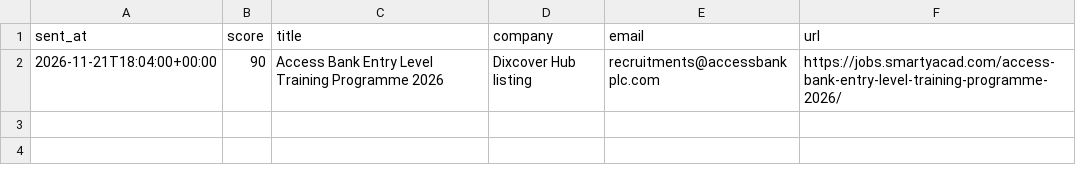
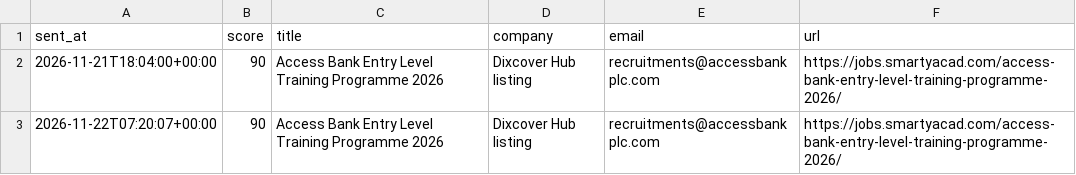
Before and after one commit to Techy-ChurchBoy/Job-seeker, a CSV file: applied.csv, drawn as a sheet; the diff names each change by its address in the sheet, - before the commit and + after, or states it on an @@ line.

```diff
--- a/applied.csv
+++ b/applied.csv
+row 3: 2026-11-22T07:20:07+00:00 | 90 | Access Bank Entry Level Training Programme 2026 | Dixcover Hub listing | recruitments@accessbankplc.com | https://jobs.smartyacad.com/access-bank-entry-level-training-programme-2026/
```
Also changed, not shown: 1 other file.
